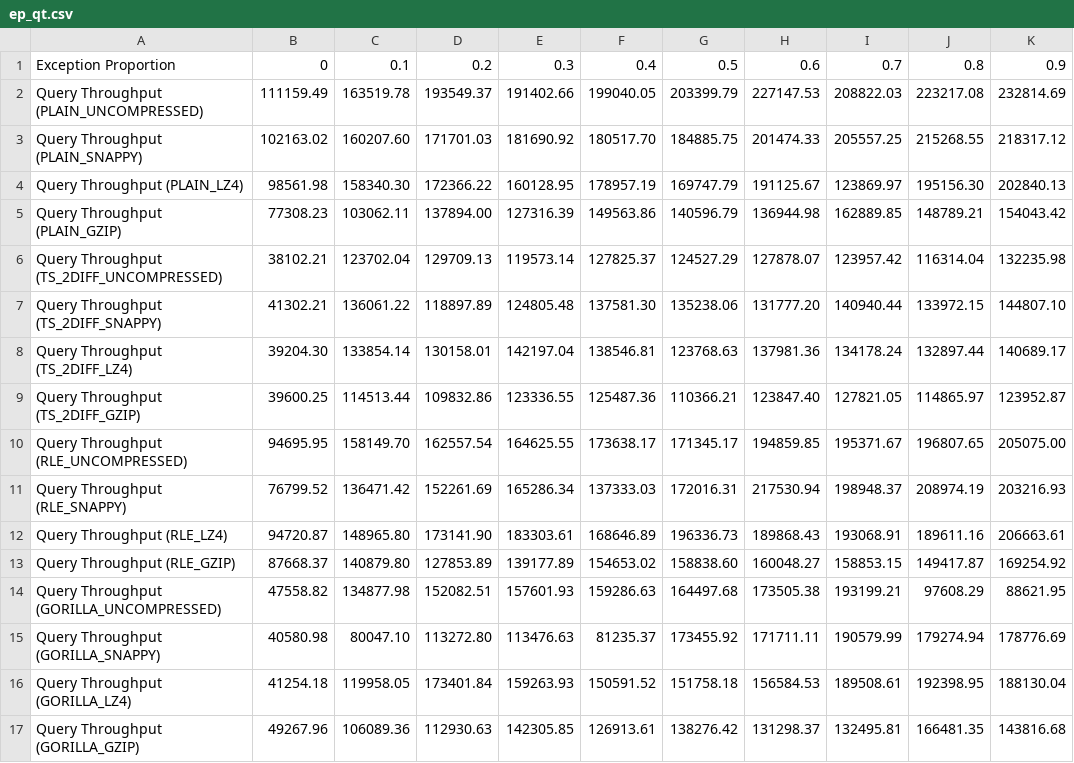
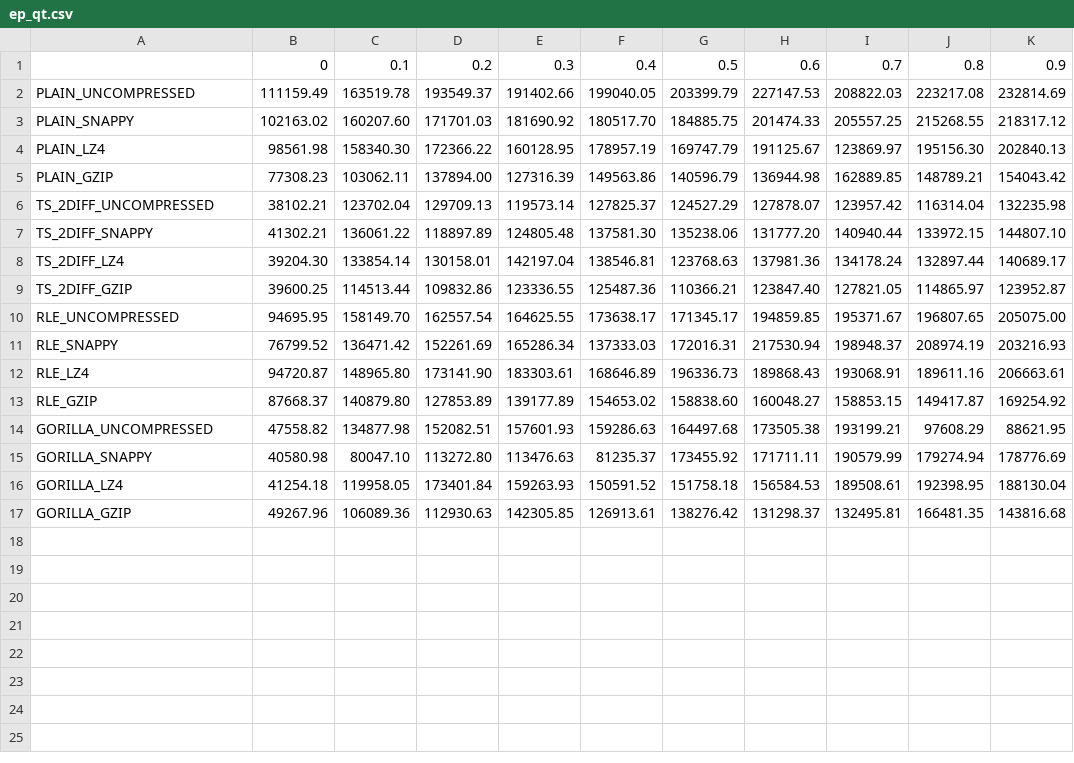
Before and after one commit to Chinwer/IotDBECTest, a CSV file: exception_proportion/ep_qt.csv, drawn as a sheet.

```diff
--- a/exception_proportion/ep_qt.csv
+++ b/exception_proportion/ep_qt.csv
@@ -1,17 +1,17 @@
-Exception Proportion, 0, 0.1, 0.2, 0.3, 0.4, 0.5, 0.6, 0.7, 0.8, 0.9
-Query Throughput (PLAIN_UNCOMPRESSED), 111159.49, 163519.78, 193549.37, 191402.66, 199040.05, 203399.79, 227147.53, 208822.03, 223217.08, 232814.69,
-Query Throughput (PLAIN_SNAPPY), 102163.02, 160207.60, 171701.03, 181690.92, 180517.70, 184885.75, 201474.33, 205557.25, 215268.55, 218317.12,
-Query Throughput (PLAIN_LZ4), 98561.98, 158340.30, 172366.22, 160128.95, 178957.19, 169747.79, 191125.67, 123869.97, 195156.30, 202840.13,
-Query Throughput (PLAIN_GZIP), 77308.23, 103062.11, 137894.00, 127316.39, 149563.86, 140596.79, 136944.98, 162889.85, 148789.21, 154043.42,
-Query Throughput (TS_2DIFF_UNCOMPRESSED), 38102.21, 123702.04, 129709.13, 119573.14, 127825.37, 124527.29, 127878.07, 123957.42, 116314.04, 132235.98,
-Query Throughput (TS_2DIFF_SNAPPY), 41302.21, 136061.22, 118897.89, 124805.48, 137581.30, 135238.06, 131777.20, 140940.44, 133972.15, 144807.10,
-Query Throughput (TS_2DIFF_LZ4), 39204.30, 133854.14, 130158.01, 142197.04, 138546.81, 123768.63, 137981.36, 134178.24, 132897.44, 140689.17,
-Query Throughput (TS_2DIFF_GZIP), 39600.25, 114513.44, 109832.86, 123336.55, 125487.36, 110366.21, 123847.40, 127821.05, 114865.97, 123952.87,
-Query Throughput (RLE_UNCOMPRESSED), 94695.95, 158149.70, 162557.54, 164625.55, 173638.17, 171345.17, 194859.85, 195371.67, 196807.65, 205075.00,
-Query Throughput (RLE_SNAPPY), 76799.52, 136471.42, 152261.69, 165286.34, 137333.03, 172016.31, 217530.94, 198948.37, 208974.19, 203216.93,
-Query Throughput (RLE_LZ4), 94720.87, 148965.80, 173141.90, 183303.61, 168646.89, 196336.73, 189868.43, 193068.91, 189611.16, 206663.61,
-Query Throughput (RLE_GZIP), 87668.37, 140879.80, 127853.89, 139177.89, 154653.02, 158838.60, 160048.27, 158853.15, 149417.87, 169254.92,
-Query Throughput (GORILLA_UNCOMPRESSED), 47558.82, 134877.98, 152082.51, 157601.93, 159286.63, 164497.68, 173505.38, 193199.21, 97608.29, 88621.95,
-Query Throughput (GORILLA_SNAPPY), 40580.98, 80047.10, 113272.80, 113476.63, 81235.37, 173455.92, 171711.11, 190579.99, 179274.94, 178776.69,
-Query Throughput (GORILLA_LZ4), 41254.18, 119958.05, 173401.84, 159263.93, 150591.52, 151758.18, 156584.53, 189508.61, 192398.95, 188130.04,
-Query Throughput (GORILLA_GZIP), 49267.96, 106089.36, 112930.63, 142305.85, 126913.61, 138276.42, 131298.37, 132495.81, 166481.35, 143816.68,
+, 0, 0.1, 0.2, 0.3, 0.4, 0.5, 0.6, 0.7, 0.8, 0.9
+PLAIN_UNCOMPRESSED, 111159.49, 163519.78, 193549.37, 191402.66, 199040.05, 203399.79, 227147.53, 208822.03, 223217.08, 232814.69,
+PLAIN_SNAPPY, 102163.02, 160207.60, 171701.03, 181690.92, 180517.70, 184885.75, 201474.33, 205557.25, 215268.55, 218317.12,
+PLAIN_LZ4, 98561.98, 158340.30, 172366.22, 160128.95, 178957.19, 169747.79, 191125.67, 123869.97, 195156.30, 202840.13,
+PLAIN_GZIP, 77308.23, 103062.11, 137894.00, 127316.39, 149563.86, 140596.79, 136944.98, 162889.85, 148789.21, 154043.42,
+TS_2DIFF_UNCOMPRESSED, 38102.21, 123702.04, 129709.13, 119573.14, 127825.37, 124527.29, 127878.07, 123957.42, 116314.04, 132235.98,
+TS_2DIFF_SNAPPY, 41302.21, 136061.22, 118897.89, 124805.48, 137581.30, 135238.06, 131777.20, 140940.44, 133972.15, 144807.10,
+TS_2DIFF_LZ4, 39204.30, 133854.14, 130158.01, 142197.04, 138546.81, 123768.63, 137981.36, 134178.24, 132897.44, 140689.17,
+TS_2DIFF_GZIP, 39600.25, 114513.44, 109832.86, 123336.55, 125487.36, 110366.21, 123847.40, 127821.05, 114865.97, 123952.87,
+RLE_UNCOMPRESSED, 94695.95, 158149.70, 162557.54, 164625.55, 173638.17, 171345.17, 194859.85, 195371.67, 196807.65, 205075.00,
+RLE_SNAPPY, 76799.52, 136471.42, 152261.69, 165286.34, 137333.03, 172016.31, 217530.94, 198948.37, 208974.19, 203216.93,
+RLE_LZ4, 94720.87, 148965.80, 173141.90, 183303.61, 168646.89, 196336.73, 189868.43, 193068.91, 189611.16, 206663.61,
+RLE_GZIP, 87668.37, 140879.80, 127853.89, 139177.89, 154653.02, 158838.60, 160048.27, 158853.15, 149417.87, 169254.92,
+GORILLA_UNCOMPRESSED, 47558.82, 134877.98, 152082.51, 157601.93, 159286.63, 164497.68, 173505.38, 193199.21, 97608.29, 88621.95,
+GORILLA_SNAPPY, 40580.98, 80047.10, 113272.80, 113476.63, 81235.37, 173455.92, 171711.11, 190579.99, 179274.94, 178776.69,
+GORILLA_LZ4, 41254.18, 119958.05, 173401.84, 159263.93, 150591.52, 151758.18, 156584.53, 189508.61, 192398.95, 188130.04,
+GORILLA_GZIP, 49267.96, 106089.36, 112930.63, 142305.85, 126913.61, 138276.42, 131298.37, 132495.81, 166481.35, 143816.68,
```
Also changed, not shown: exception_proportion/ep_du.csv, exception_proportion/ep_ql.csv, 3 other files.
